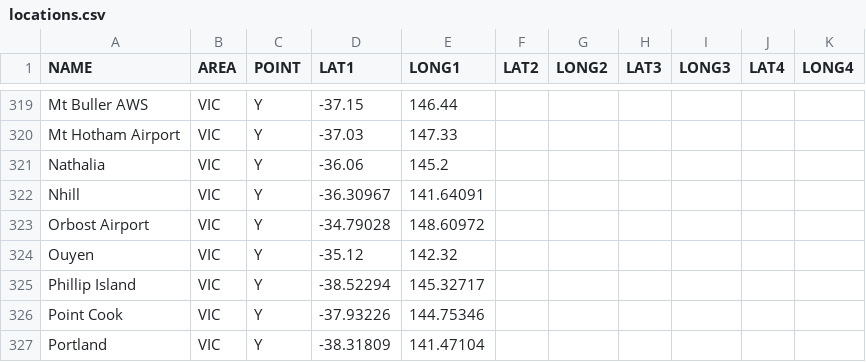
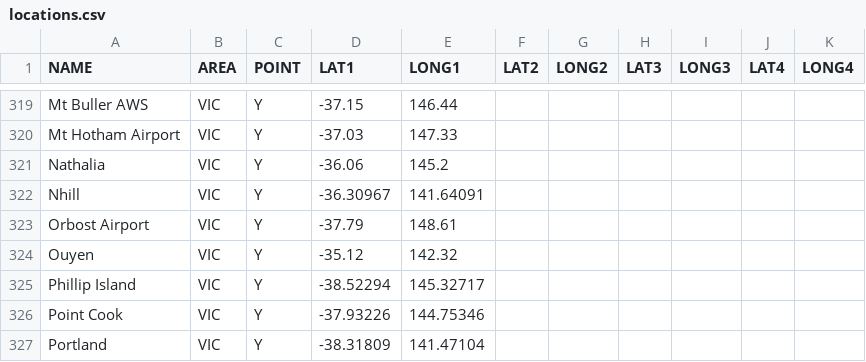
Before and after one commit to StrictBug/Geotrainer1.1, a CSV file: locations.csv, drawn as a sheet; only a part is shown, gaps mark what is left out.

Commit message:
Orbost fix

```diff
--- a/locations.csv
+++ b/locations.csv
@@ -322,3 +322,3 @@ Nathalia,VIC,Y,-36.06,145.2,,,,,,
 Nhill,VIC,Y,-36.30967,141.64091,,,,,,
-Orbost Airport,VIC,Y,-34.79028,148.60972,,,,,,
+Orbost Airport,VIC,Y,-37.79,148.61,,,,,,
 Ouyen,VIC,Y,-35.12,142.32,,,,,,
```
